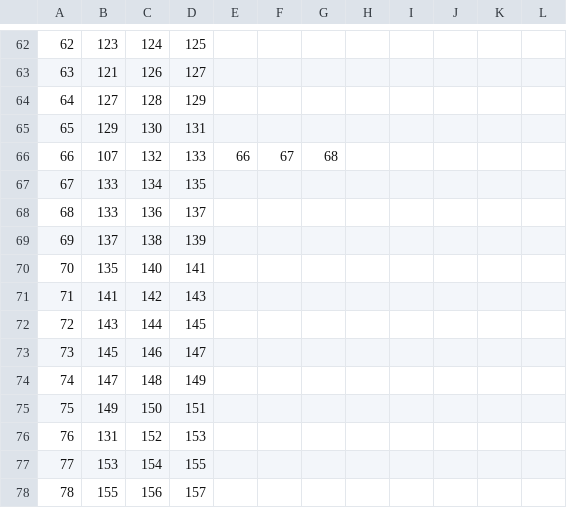
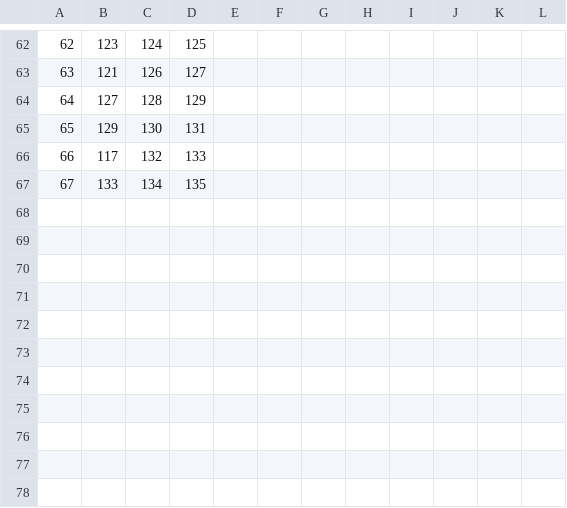
Before and after one commit to OpenCMISS/examples, a CSV file: FluidMechanics/NavierStokes/Coupled1DCellML/Python/Input/Element.csv, drawn as a sheet; only a part is shown, gaps mark what is left out; the diff covers the shown part only.

```diff
--- a/FluidMechanics/NavierStokes/Coupled1DCellML/Python/Input/Element.csv
+++ b/FluidMechanics/NavierStokes/Coupled1DCellML/Python/Input/Element.csv
@@ -65,14 +65,3 @@
 65	129	130	131								
-66	107	132	133	66	67	68					
+66	117	132	133								
 67	133	134	135								
-68	133	136	137								
-69	137	138	139								
-70	135	140	141								
-71	141	142	143								
-72	143	144	145								
-73	145	146	147								
-74	147	148	149								
-75	149	150	151								
-76	131	152	153								
-77	153	154	155								
-78	155	156	157								
```
Also changed, not shown: 78 edited cells elsewhere in this file, FluidMechanics/NavierStokes/Coupled1DCellML/Python/Input/Material.csv, FluidMechanics/NavierStokes/Coupled1DCellML/Python/Input/Node.csv, 13 other files.
